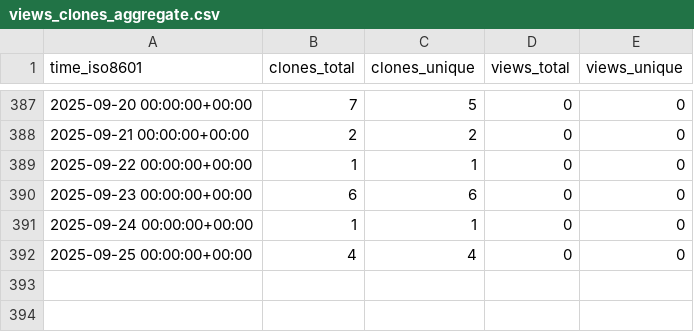
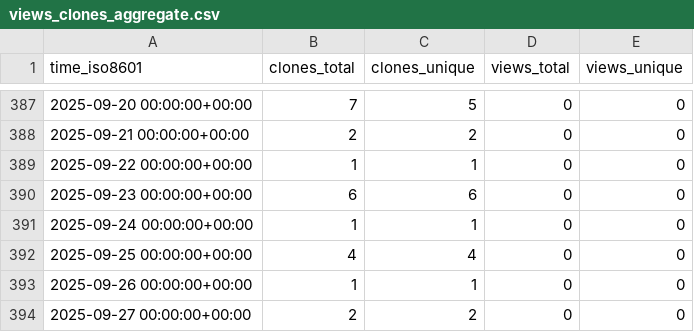
Before and after one commit to grp-bork/MultiPath, a CSV file: grp-bork/MultiPath/ghrs-data/views_clones_aggregate.csv, drawn as a sheet; only a part is shown, gaps mark what is left out.

```diff
--- a/grp-bork/MultiPath/ghrs-data/views_clones_aggregate.csv
+++ b/grp-bork/MultiPath/ghrs-data/views_clones_aggregate.csv
@@ -392 +392,3 @@ time_iso8601,clones_total,clones_unique,views_total,views_unique
 2025-09-25 00:00:00+00:00,4,4,0,0
+2025-09-26 00:00:00+00:00,1,1,0,0
+2025-09-27 00:00:00+00:00,2,2,0,0
```
Also changed, not shown: 1 other file.
